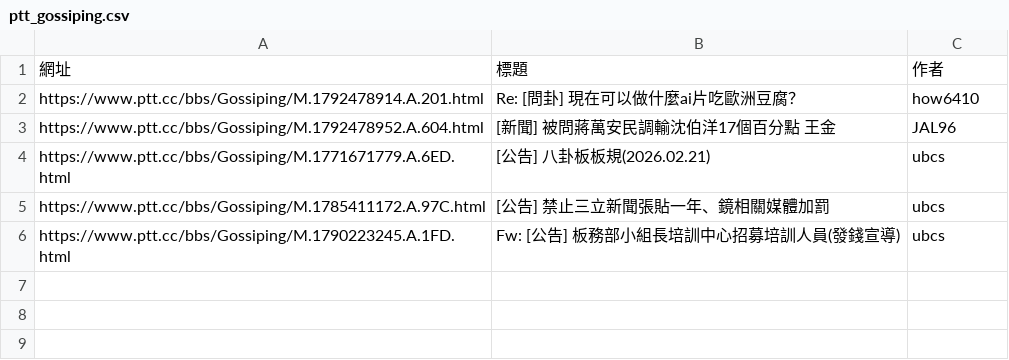
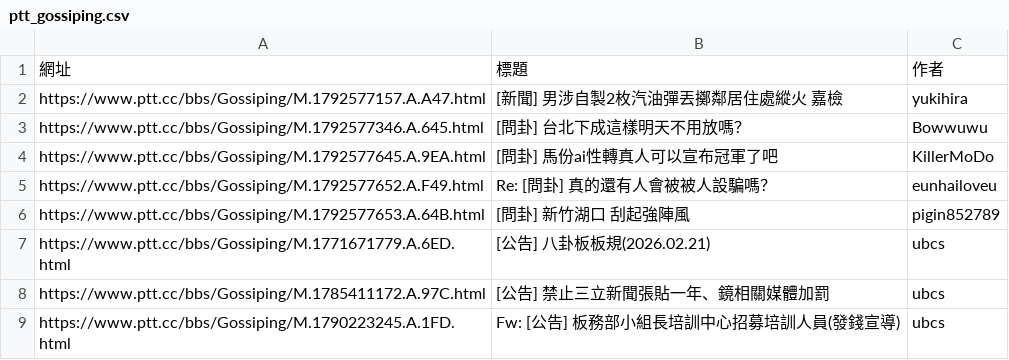
Before and after one commit to Tunai-0511/data-science-midterm, a CSV file: 第10題_PTT八卦板/ptt_gossiping.csv, drawn as a sheet.

```diff
--- a/第10題_PTT八卦板/ptt_gossiping.csv
+++ b/第10題_PTT八卦板/ptt_gossiping.csv
@@ -1,4 +1,7 @@
 網址,標題,作者
-https://www.ptt.cc/bbs/Gossiping/M.1792478914.A.201.html,Re: [問卦] 現在可以做什麼ai片吃歐洲豆腐？,how6410
-https://www.ptt.cc/bbs/Gossiping/M.1792478952.A.604.html,[新聞] 被問蔣萬安民調輸沈伯洋17個百分點 王金,JAL96
+https://www.ptt.cc/bbs/Gossiping/M.1792577157.A.A47.html,[新聞] 男涉自製2枚汽油彈丟擲鄰居住處縱火 嘉檢,yukihira
+https://www.ptt.cc/bbs/Gossiping/M.1792577346.A.645.html,[問卦] 台北下成這樣明天不用放嗎？,Bowwuwu
+https://www.ptt.cc/bbs/Gossiping/M.1792577645.A.9EA.html,[問卦] 馬份ai性轉真人可以宣布冠軍了吧,KillerMoDo
+https://www.ptt.cc/bbs/Gossiping/M.1792577652.A.F49.html,Re: [問卦] 真的還有人會被被人設騙嗎？,eunhailoveu
+https://www.ptt.cc/bbs/Gossiping/M.1792577653.A.64B.html,[問卦] 新竹湖口 刮起強陣風,pigin852789
 https://www.ptt.cc/bbs/Gossiping/M.1771671779.A.6ED.html,[公告] 八卦板板規(2026.02.21),ubcs
```
Also changed, not shown: 第01題_本週新片/new_movies.csv, 第01題_本週新片/new_movies_detail.csv, 14 other files.
